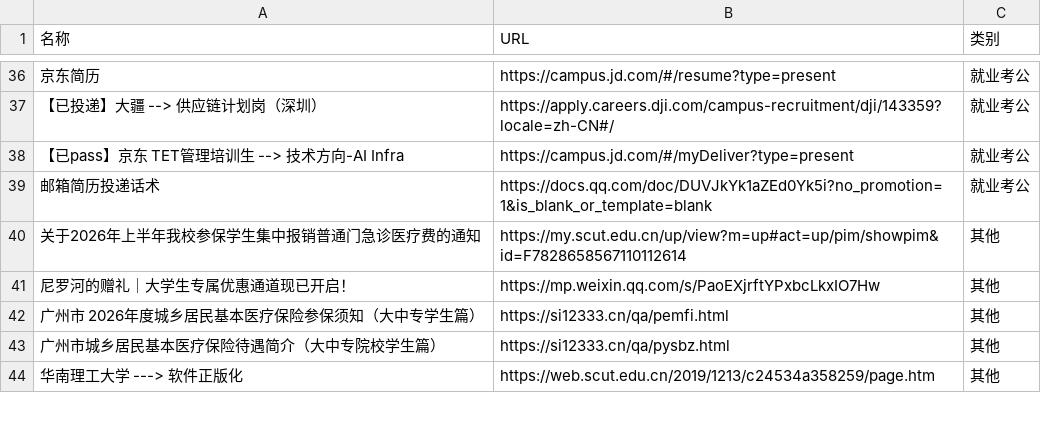
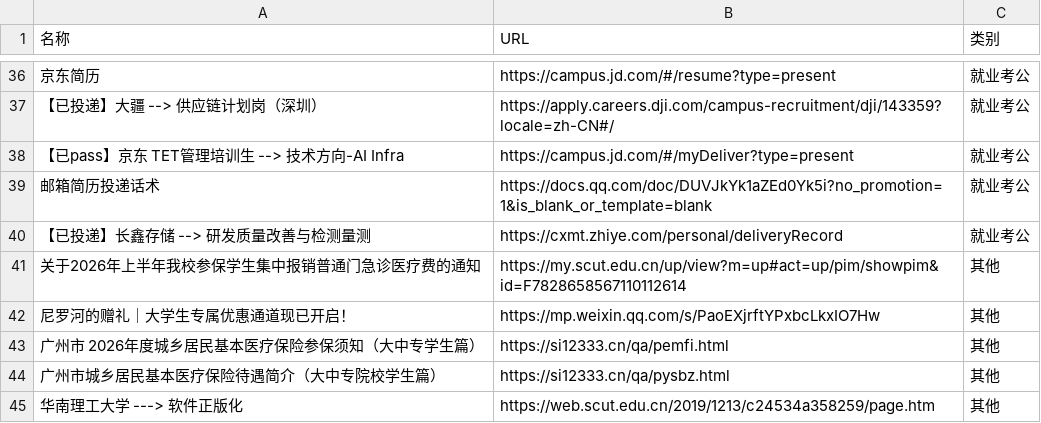
Before and after one commit to wwff3170-debug/link-manager, a CSV file: links.csv, drawn as a sheet; only a part is shown, gaps mark what is left out; the diff names each change by its address in the sheet, - before the commit and + after, or states it on an @@ line.

Commit message:
更新链接数据

```diff
--- a/links.csv
+++ b/links.csv
+row 40: 【已投递】长鑫存储 --> 研发质量改善与检测量测 | https://cxmt.zhiye.com/personal/deliveryRecord | 就业考公
```
